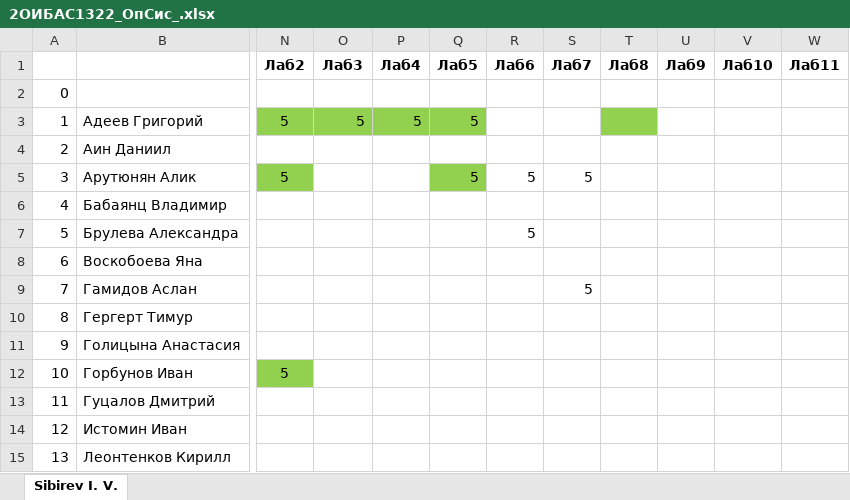
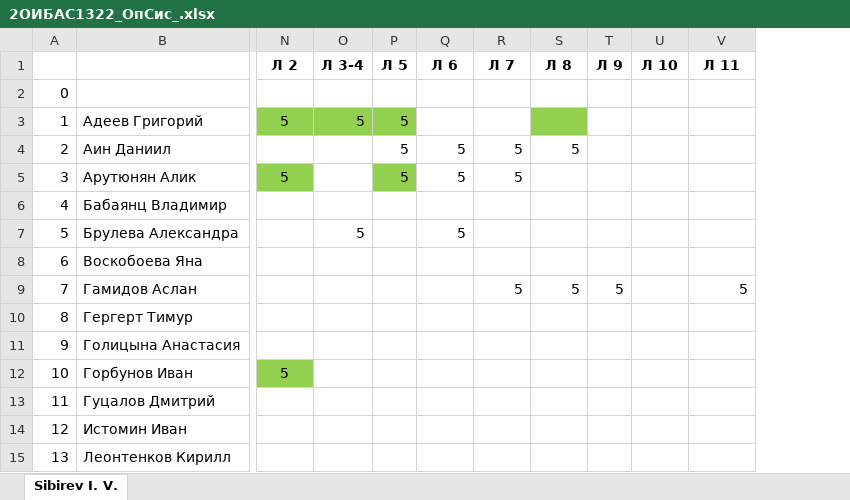
Before and after one commit to IvanSibirevV2/KipFin_Lab_2023-24_Git0, an Excel workbook: 2ОИБАС1322/2ОИБАС1322_ОпСис_.xlsx, sheet Sibirev I. V., drawn as a sheet; only a part is shown, gaps mark what is left out; values as stored, in another font and other column widths than the file's, no borders; removed rows and columns are numbered as before the commit, all else as after; rows hold the shown columns only; the diff covers the shown part only; the diff names each change by its address in the sheet, - before the commit and + after, or states it on an @@ line.

```diff
--- a/2ОИБАС1322/2ОИБАС1322_ОпСис_.xlsx (sheet Sibirev I. V.)
+++ b/2ОИБАС1322/2ОИБАС1322_ОпСис_.xlsx (sheet Sibirev I. V.)
-column P, row 3: 5
+column P, rows 3-5: all 5
-column T, empty
+column T, row 9: 5
-column V, empty
-row 1:  |  | Лаб2 | Лаб3 | Лаб4 | Лаб5 | Лаб6 | Лаб7 | Лаб8 | Лаб9 | Лаб10 | Лаб11
+row 1:  |  | Л 2 | Л 3-4 | Л 5 | Л 6 | Л 7 | Л 8 | Л 9 | Л 10 | Л 11
-Q3: 5
+Q3: (empty)
-Q3 fill: #92D050
+Q3 fill: none
-S3 fill: none
+S3 fill: #92D050
-Q4: (empty)
+Q4: 5
-R4: (empty)
+R4: 5
-S4: (empty)
+S4: 5
-Q5 fill: #92D050
+Q5 fill: none
-S5: 5
+S5: (empty)
-O7: (empty)
+O7: 5
-Q7: (empty)
+Q7: 5
-R7: 5
+R7: (empty)
-R9: (empty)
+R9: 5
-V9: (empty)
+V9: 5
```
Also changed, not shown: 20 edited cells and cell formats elsewhere in this sheet, 31 other files.
